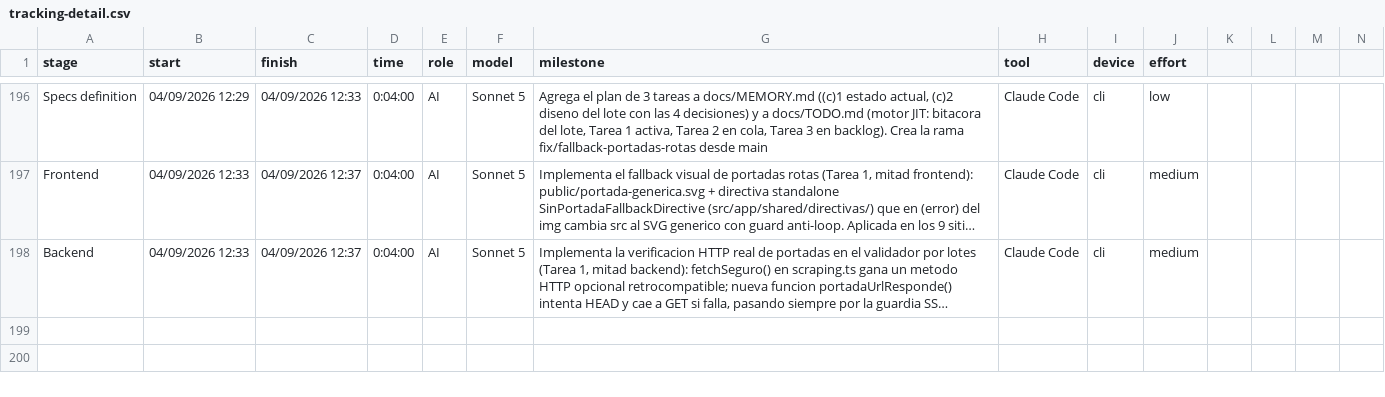
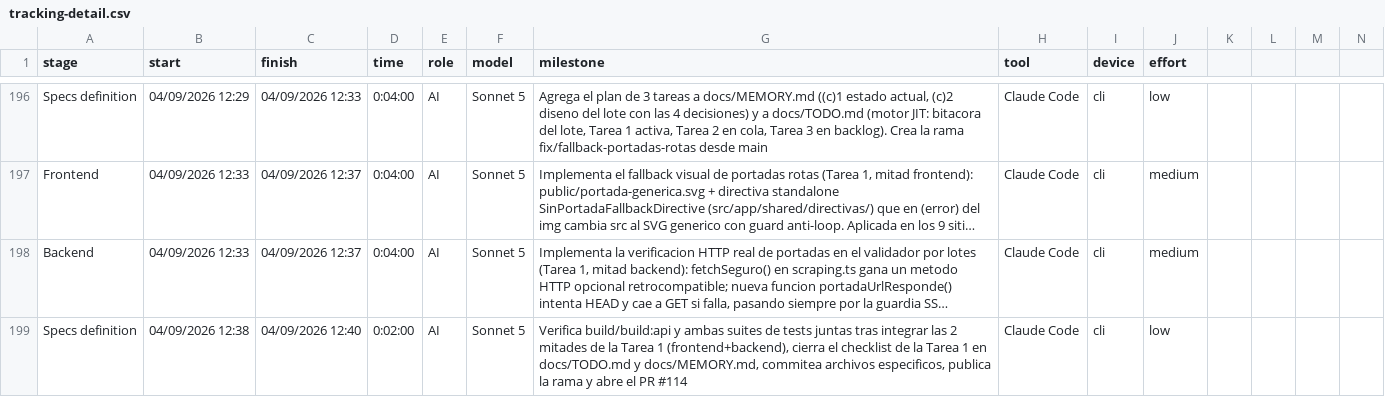
Before and after one commit to ocastelblanco/babel-letiende, a CSV file: tracking-detail.csv, drawn as a sheet; only a part is shown, gaps mark what is left out; long unchanged cells end in …; rows hold the shown columns only; the diff names each change by its address in the sheet, - before the commit and + after, or states it on an @@ line.

```diff
--- a/tracking-detail.csv
+++ b/tracking-detail.csv
+row 199: Specs definition | 04/09/2026 12:38 | 04/09/2026 12:40 | 0:02:00 | AI | Sonnet 5 | Verifica build/build:api y ambas suites de tests juntas tras integrar las 2 mitades de la Tarea 1 (frontend+backend), cierra el checklist de la Tarea 1 en docs/TODO.md y docs/MEMORY.md, commitea archivos especificos, publica la rama y abre el PR #114 | Claude Code | cli | low
```
